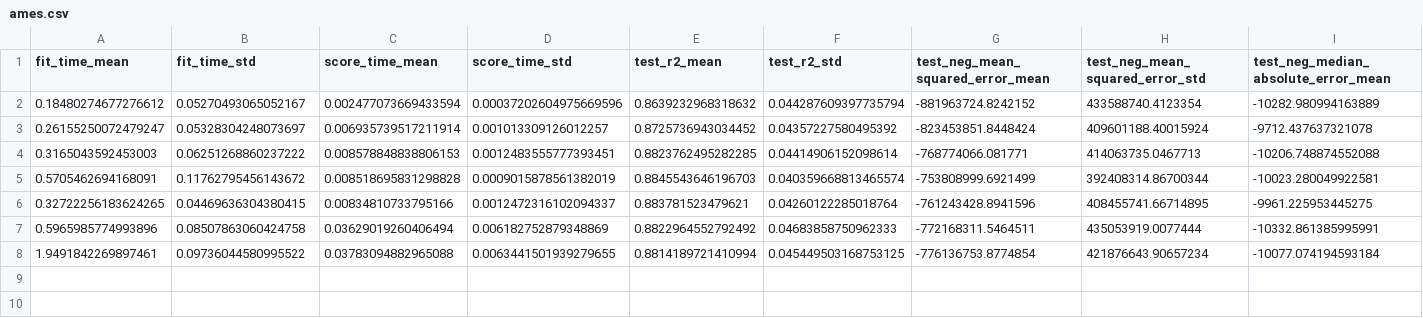
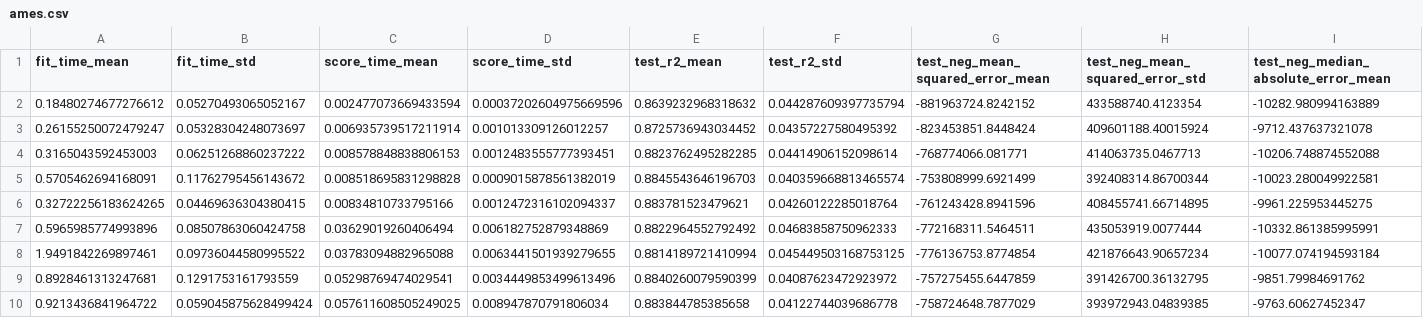
Before and after one commit to thomasjpfan/sk_encoder_cv, a CSV file: results/ames.csv, drawn as a sheet; only a part is shown; rows hold the shown columns only; the diff names each change by its address in the sheet, - before the commit and + after, or states it on an @@ line.

```diff
--- a/results/ames.csv
+++ b/results/ames.csv
+row 9: 0.8928461313247681 | 0.1291753161793559 | 0.05298769474029541 | 0.0034449853499613496 | 0.8840260079590399 | 0.04087623472923972 | -757275455.6447859 | 391426700.36132795 | -9851.79984691762
+row 10: 0.9213436841964722 | 0.059045875628499424 | 0.057611608505249025 | 0.008947870791806034 | 0.883844785385658 | 0.04122744039686778 | -758724648.7877029 | 393972943.04839385 | -9763.60627452347
```
Also changed, not shown: results/adult.csv, results/amazon_access.csv, 31 other files.
